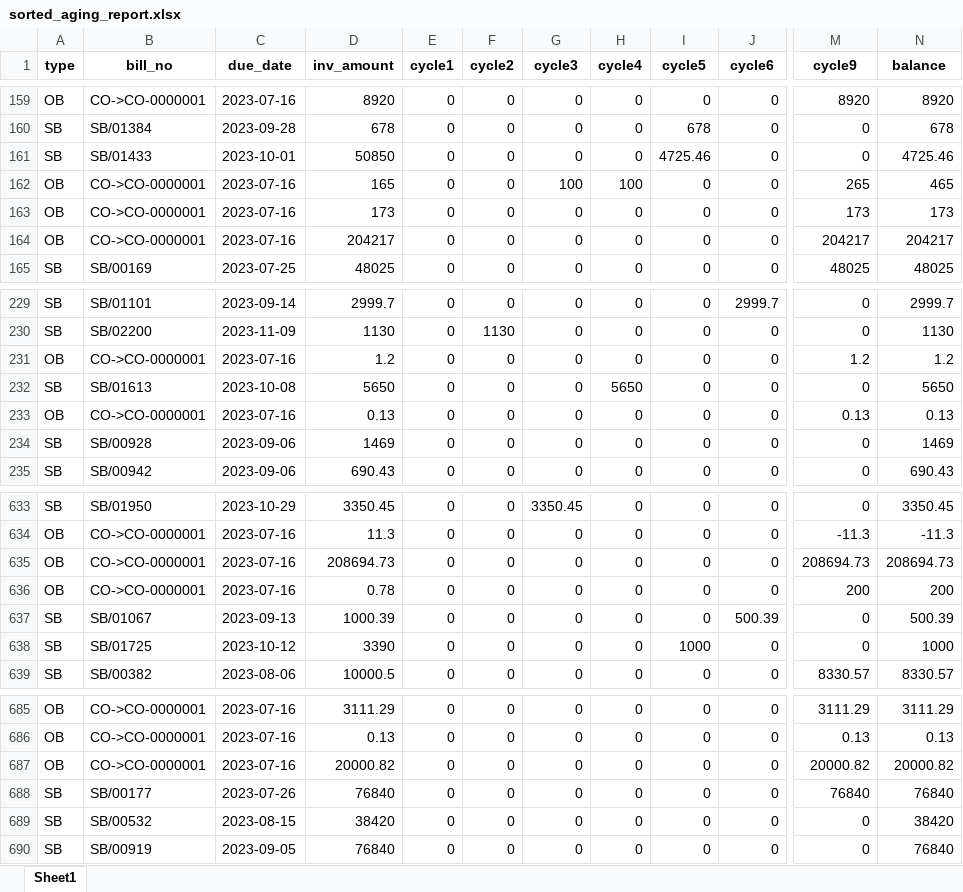
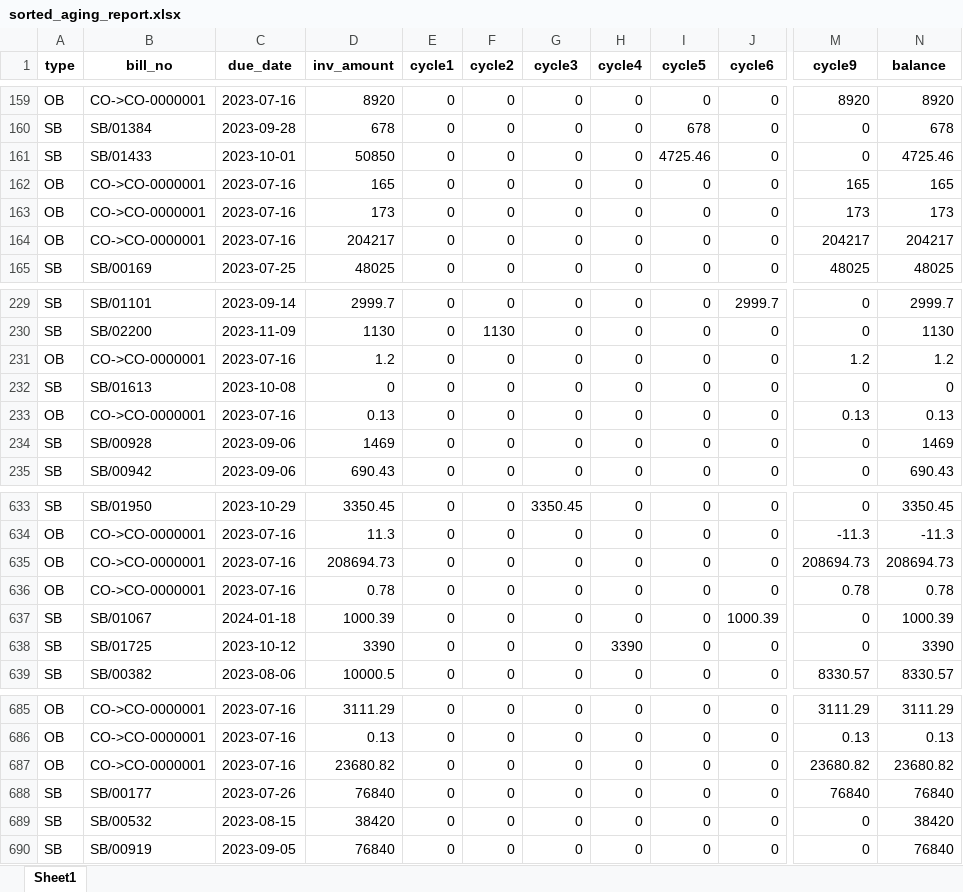
Before and after one commit to Bic-ky/Automated-Debt-Collection, an Excel workbook: sorted_aging_report.xlsx, sheet Sheet1, drawn as a sheet; only a part is shown, gaps mark what is left out; values as stored, in another font and other column widths than the file's, no borders; the diff names each change by its address in the sheet, - before the commit and + after, or states it on an @@ line.

```diff
--- a/sorted_aging_report.xlsx (sheet Sheet1)
+++ b/sorted_aging_report.xlsx (sheet Sheet1)
-G162 (cycle3): 100
+G162 (cycle3): 0
-H162 (cycle4): 100
+H162 (cycle4): 0
-M162 (cycle9): 265
+M162 (cycle9): 165
-N162 (balance): 465
+N162 (balance): 165
-D232 (inv_amount): 5650
+D232 (inv_amount): 0
-H232 (cycle4): 5650
+H232 (cycle4): 0
-N232 (balance): 5650
+N232 (balance): 0
-M636 (cycle9): 200
+M636 (cycle9): 0.78
-N636 (balance): 200
+N636 (balance): 0.78
-C637 (due_date): 2023-09-13
+C637 (due_date): 2024-01-18
-J637 (cycle6): 500.39
+J637 (cycle6): 1000.39
-N637 (balance): 500.39
+N637 (balance): 1000.39
-H638 (cycle4): 0
+H638 (cycle4): 3390
-I638 (cycle5): 1000
+I638 (cycle5): 0
-N638 (balance): 1000
+N638 (balance): 3390
-D687 (inv_amount): 20000.82
+D687 (inv_amount): 23680.82
-M687 (cycle9): 20000.82
+M687 (cycle9): 23680.82
-N687 (balance): 20000.82
+N687 (balance): 23680.82
```
Also changed, not shown: 7 other files.
